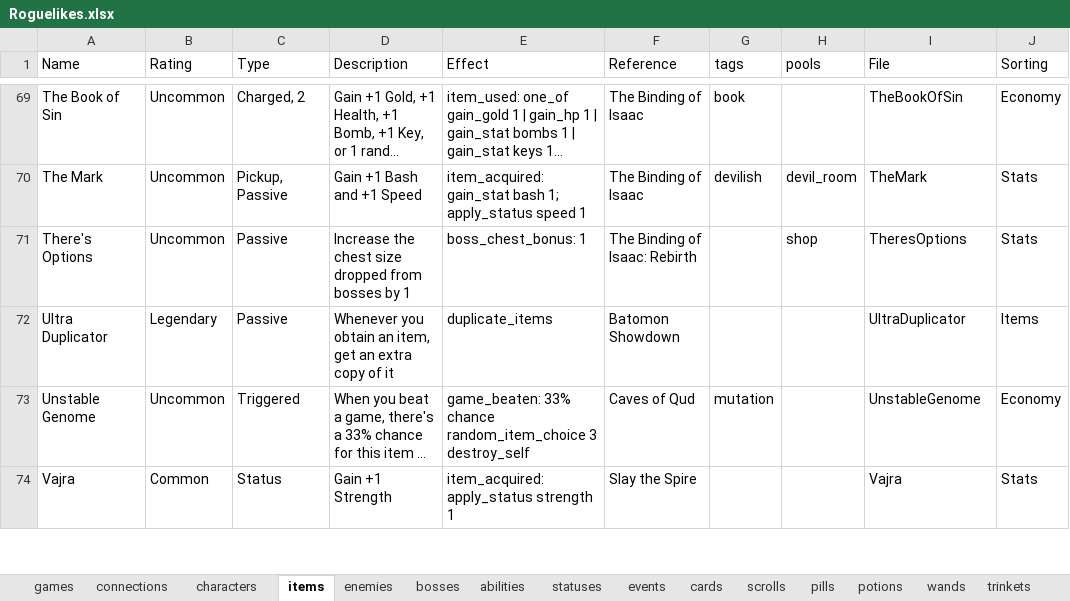
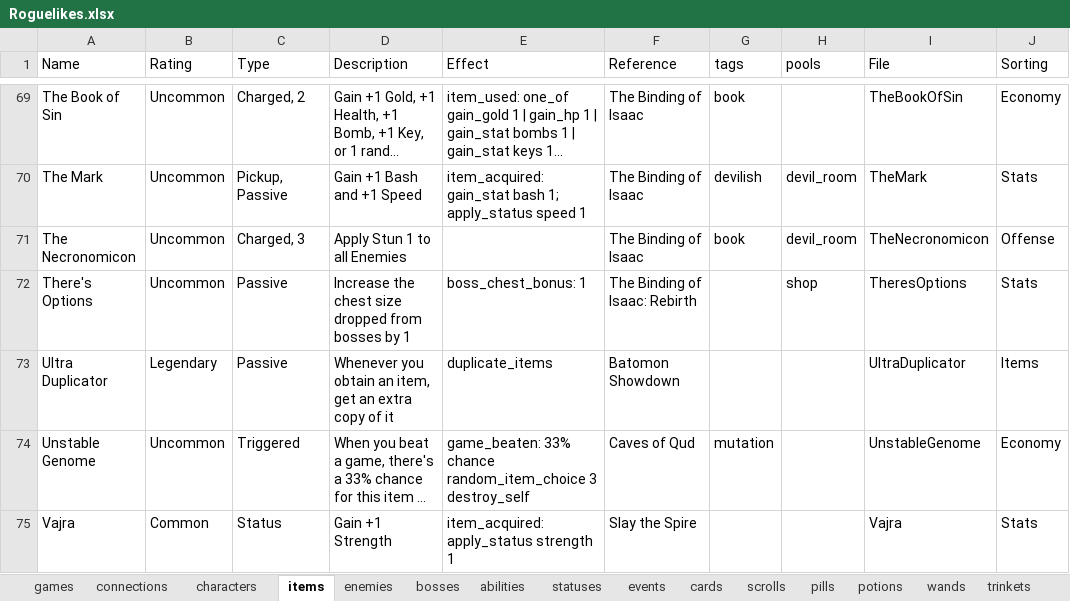
Before and after one commit to batsling/Roguelike-like, an Excel workbook: tools/Roguelikes.xlsx, sheet items, drawn as a sheet; only a part is shown, gaps mark what is left out; long unchanged cells end in …; values as stored, in another font and other column widths than the file's, no borders; table styles not drawn; the diff names each change by its address in the sheet, - before the commit and + after, or states it on an @@ line.

```diff
--- a/tools/Roguelikes.xlsx (sheet items)
+++ b/tools/Roguelikes.xlsx (sheet items)
+row 71: The Necronomicon | Uncommon | Charged, 3 | Apply Stun 1 to all Enemies |  | The Binding of Isaac | book | devil_room | TheNecronomicon | Offense
```
Also changed, not shown: sheet trinkets, sheet Map Analysis, sheet games, sheet Map Calc, sheet cards, charts or pictures.
